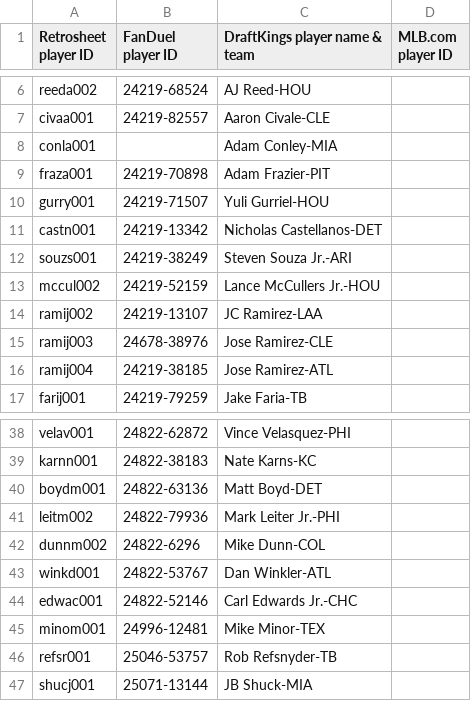
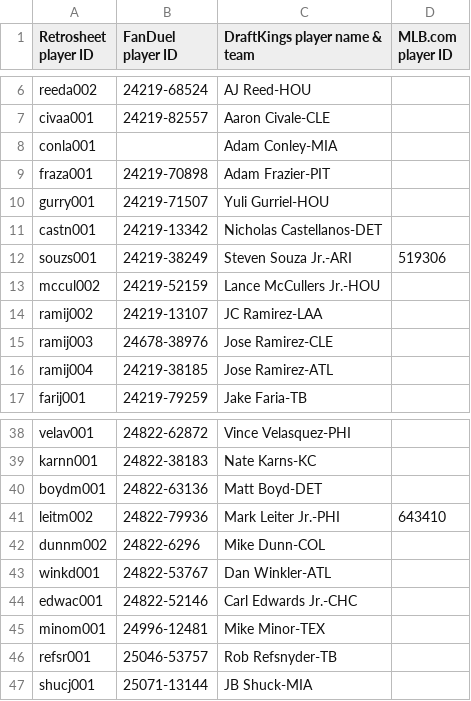
Before and after one commit to tscoggan/dfs-tools, a CSV file: dfs-tools/build/retrosheet_to_dfs_player_mappings.csv, drawn as a sheet; only a part is shown, gaps mark what is left out.

Commit message:
Added loading & saving of MLB.com players

```diff
--- a/dfs-tools/build/retrosheet_to_dfs_player_mappings.csv
+++ b/dfs-tools/build/retrosheet_to_dfs_player_mappings.csv
@@ -11,3 +11,3 @@ gurry001,24219-71507,Yuli Gurriel-HOU,
 castn001,24219-13342,Nicholas Castellanos-DET,
-souzs001,24219-38249,Steven Souza Jr.-ARI,
+souzs001,24219-38249,Steven Souza Jr.-ARI,519306
 mccul002,24219-52159,Lance McCullers Jr.-HOU,
@@ -40,3 +40,3 @@ karnn001,24822-38183,Nate Karns-KC,
 boydm001,24822-63136,Matt Boyd-DET,
-leitm002,24822-79936,Mark Leiter Jr.-PHI,
+leitm002,24822-79936,Mark Leiter Jr.-PHI,643410
 dunnm002,24822-6296,Mike Dunn-COL,
```
Also changed, not shown: 7 other files.
